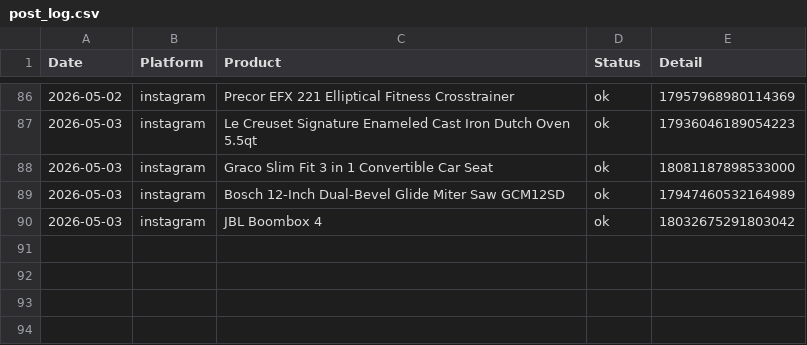
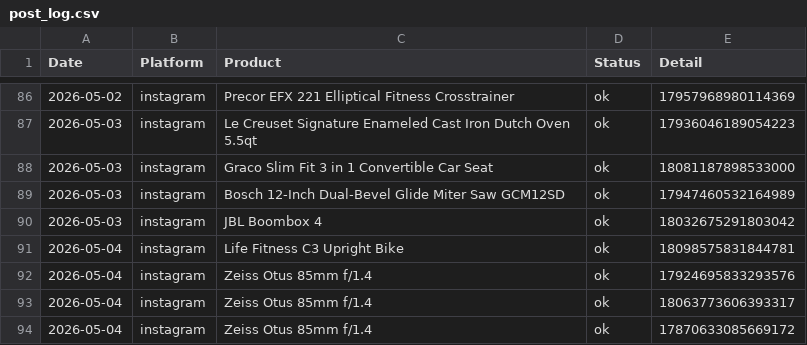
Before and after one commit to hotproductsdot-com/hotproductsdot-v2, a CSV file: marketing-campaigns/post_log.csv, drawn as a sheet; only a part is shown, gaps mark what is left out; the diff names each change by its address in the sheet, - before the commit and + after, or states it on an @@ line.

```diff
--- a/marketing-campaigns/post_log.csv
+++ b/marketing-campaigns/post_log.csv
+row 91: 2026-05-04 | instagram | Life Fitness C3 Upright Bike | ok | 18098575831844781
+row 92: 2026-05-04 | instagram | Zeiss Otus 85mm f/1.4 | ok | 17924695833293576
+row 93: 2026-05-04 | instagram | Zeiss Otus 85mm f/1.4 | ok | 18063773606393317
+row 94: 2026-05-04 | instagram | Zeiss Otus 85mm f/1.4 | ok | 17870633085669172
```
